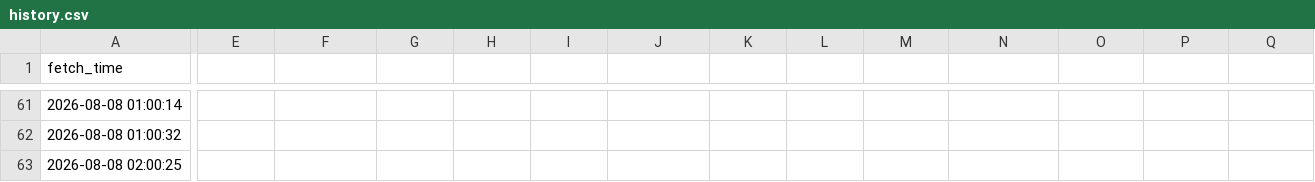
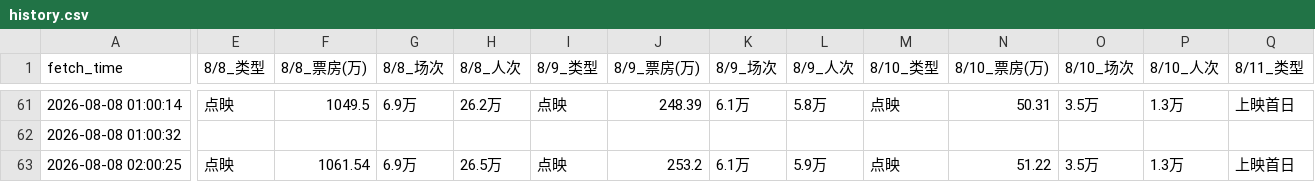
Before and after one commit to vshg245/presale-tracker, a CSV file: history.csv, drawn as a sheet; only a part is shown, gaps mark what is left out; the diff covers the shown part only; the diff names each change by its address in the sheet, - before the commit and + after, or states it on an @@ line.

```diff
--- a/history.csv
+++ b/history.csv
-E1: (empty)
+E1: 8/8_类型
-F1: (empty)
+F1: 8/8_票房(万)
-G1: (empty)
+G1: 8/8_场次
-H1: (empty)
+H1: 8/8_人次
-I1: (empty)
+I1: 8/9_类型
-J1: (empty)
+J1: 8/9_票房(万)
-K1: (empty)
+K1: 8/9_场次
-L1: (empty)
+L1: 8/9_人次
-M1: (empty)
+M1: 8/10_类型
-N1: (empty)
+N1: 8/10_票房(万)
-O1: (empty)
+O1: 8/10_场次
-P1: (empty)
+P1: 8/10_人次
-Q1: (empty)
+Q1: 8/11_类型
-E61 (8/8_类型): (empty)
+E61 (8/8_类型): 点映
-F61 (8/8_票房(万)): (empty)
+F61 (8/8_票房(万)): 1049.5
-G61 (8/8_场次): (empty)
+G61 (8/8_场次): 6.9万
-H61 (8/8_人次): (empty)
+H61 (8/8_人次): 26.2万
-I61 (8/9_类型): (empty)
+I61 (8/9_类型): 点映
-J61 (8/9_票房(万)): (empty)
+J61 (8/9_票房(万)): 248.39
-K61 (8/9_场次): (empty)
+K61 (8/9_场次): 6.1万
-L61 (8/9_人次): (empty)
+L61 (8/9_人次): 5.8万
-M61 (8/10_类型): (empty)
+M61 (8/10_类型): 点映
-N61 (8/10_票房(万)): (empty)
+N61 (8/10_票房(万)): 50.31
-O61 (8/10_场次): (empty)
+O61 (8/10_场次): 3.5万
-P61 (8/10_人次): (empty)
+P61 (8/10_人次): 1.3万
-Q61 (8/11_类型): (empty)
+Q61 (8/11_类型): 上映首日
-E63 (8/8_类型): (empty)
+E63 (8/8_类型): 点映
-F63 (8/8_票房(万)): (empty)
+F63 (8/8_票房(万)): 1061.54
-G63 (8/8_场次): (empty)
+G63 (8/8_场次): 6.9万
-H63 (8/8_人次): (empty)
+H63 (8/8_人次): 26.5万
-I63 (8/9_类型): (empty)
+I63 (8/9_类型): 点映
-J63 (8/9_票房(万)): (empty)
+J63 (8/9_票房(万)): 253.2
-K63 (8/9_场次): (empty)
+K63 (8/9_场次): 6.1万
-L63 (8/9_人次): (empty)
+L63 (8/9_人次): 5.9万
-M63 (8/10_类型): (empty)
+M63 (8/10_类型): 点映
-N63 (8/10_票房(万)): (empty)
+N63 (8/10_票房(万)): 51.22
-O63 (8/10_场次): (empty)
+O63 (8/10_场次): 3.5万
-P63 (8/10_人次): (empty)
+P63 (8/10_人次): 1.3万
-Q63 (8/11_类型): (empty)
+Q63 (8/11_类型): 上映首日
```
Also changed, not shown: 2 added rows, 2 removed rows and 73 edited cells elsewhere in this file, 1 other file.
